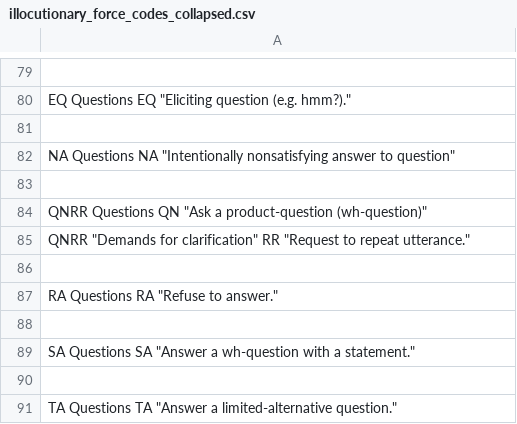
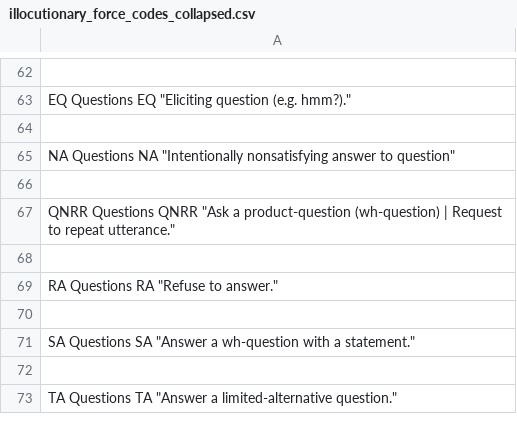
Before and after one commit to mitjanikolaus/childes-speech-acts, a CSV file: illocutionary_force_codes_collapsed.csv, drawn as a sheet; only a part is shown, gaps mark what is left out; the diff covers the shown part only.

Commit message:
Update exp_adjacency_pairs.py for collapsed codes

```diff
--- a/illocutionary_force_codes_collapsed.csv
+++ b/illocutionary_force_codes_collapsed.csv
@@ -83,4 +66,3 @@ NA Questions NA "Intentionally nonsatisfying answer to question"
 
-QNRR Questions QN "Ask a product-question (wh-question)"
-QNRR "Demands for clarification" RR "Request to repeat utterance."
+QNRR Questions QNRR "Ask a product-question (wh-question) | Request to repeat utterance."
 
```
Also changed, not shown: 1 added row, 23 removed rows and 13 edited cells elsewhere in this file, 6 other files.
